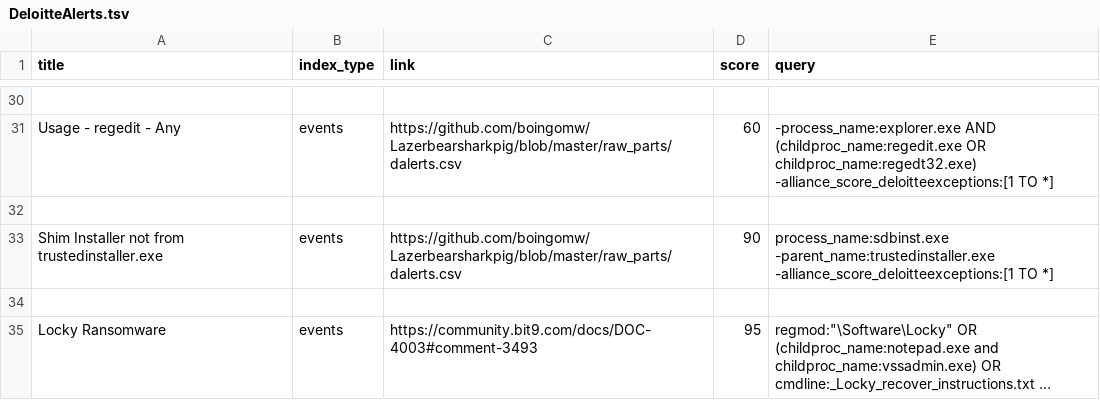
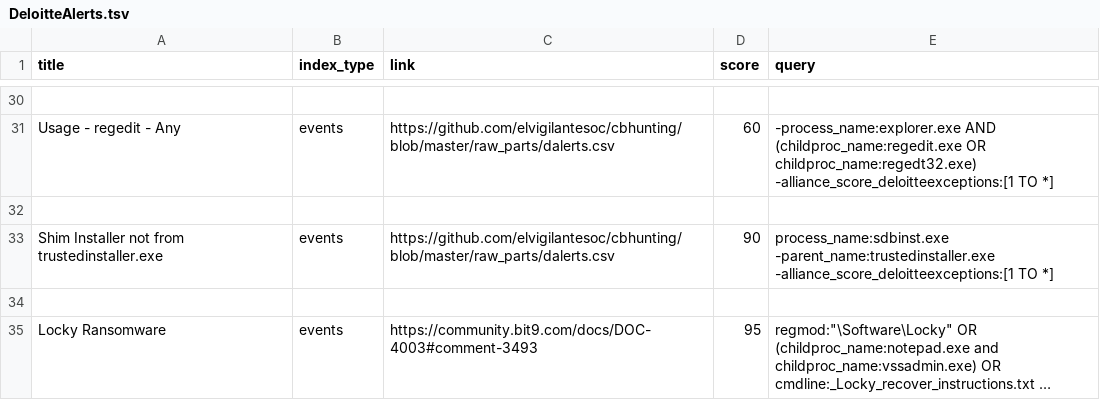
Before and after one commit to elvigilantesoc/cbhunting, a TSV file: pretty_feed_links/DeloitteAlerts.tsv, drawn as a sheet; only a part is shown, gaps mark what is left out; long unchanged cells end in …; the diff covers the shown part only; the diff names each change by its address in the sheet, - before the commit and + after, or states it on an @@ line.

```diff
--- a/pretty_feed_links/DeloitteAlerts.tsv
+++ b/pretty_feed_links/DeloitteAlerts.tsv
-C31 (link): https://github.com/boingomw/Lazerbearsharkpig/blob/master/raw_parts/dalerts.csv
+C31 (link): https://github.com/elvigilantesoc/cbhunting/blob/master/raw_parts/dalerts.csv
-C33 (link): https://github.com/boingomw/Lazerbearsharkpig/blob/master/raw_parts/dalerts.csv
+C33 (link): https://github.com/elvigilantesoc/cbhunting/blob/master/raw_parts/dalerts.csv
```
Also changed, not shown: 14 edited cells elsewhere in this file.
